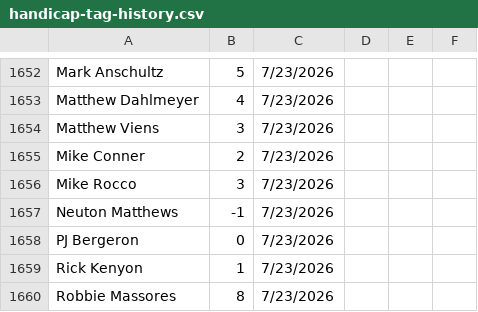
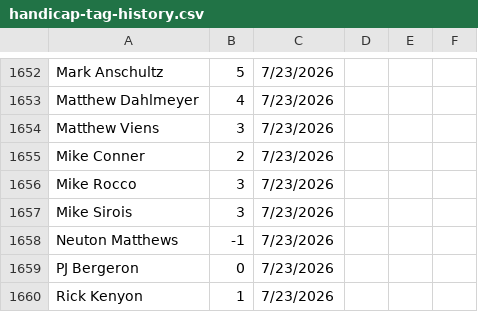
Before and after one commit to tylerjhanson/lufbery-disc-golf, a CSV file: src/data/handicap-tag-history.csv, drawn as a sheet; only a part is shown, gaps mark what is left out; the shorter side is filled out with more unchanged rows.

```diff
--- a/src/data/handicap-tag-history.csv
+++ b/src/data/handicap-tag-history.csv
@@ -1656,2 +1656,3 @@ Mike Conner,2,7/23/2026,,,
 Mike Rocco,3,7/23/2026,,,
+Mike Sirois,3,7/23/2026,,,
 Neuton Matthews,-1,7/23/2026,,,
```
Also changed, not shown: src/data/hcp.csv, src/data/wkres.csv.
